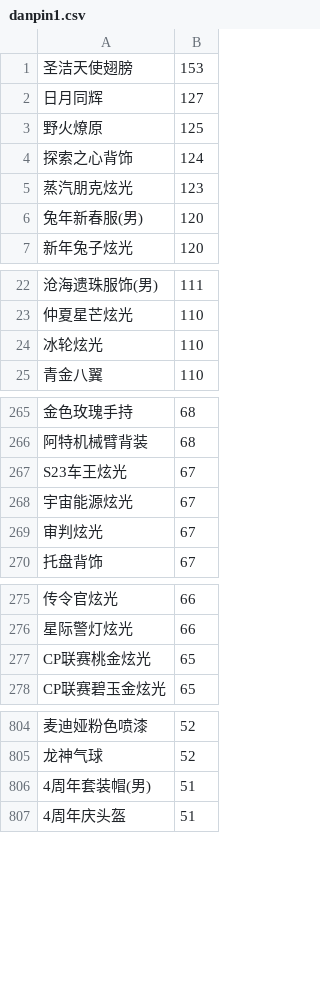
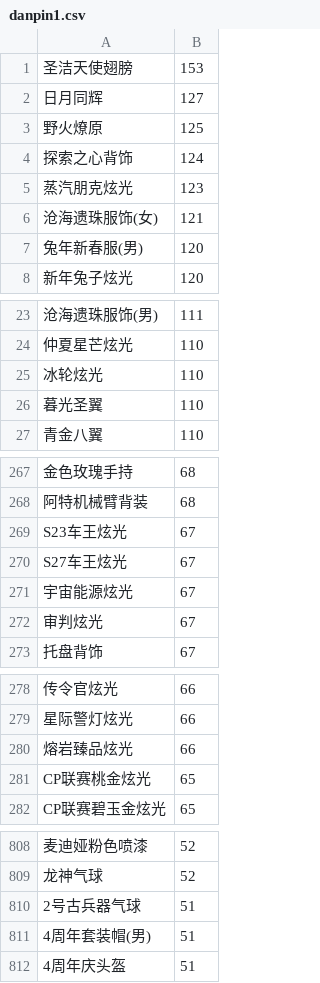
Before and after one commit to amimibear/KartRider, a CSV file: PinJian/danpin1.csv, drawn as a sheet; only a part is shown, gaps mark what is left out; the diff covers the shown part only; the diff names each change by its address in the sheet, - before the commit and + after, or states it on an @@ line.

```diff
--- a/PinJian/danpin1.csv
+++ b/PinJian/danpin1.csv
+row 6: 沧海遗珠服饰(女) | 121
+row 26: 暮光圣翼 | 110
+row 270: S27车王炫光 | 67
+row 280: 熔岩臻品炫光 | 66
+row 810: 2号古兵器气球 | 51
```
Also changed, not shown: 4 added rows elsewhere in this file, PinJian/danpin0.csv, PinJian/taopin1.csv, 5 other files.
